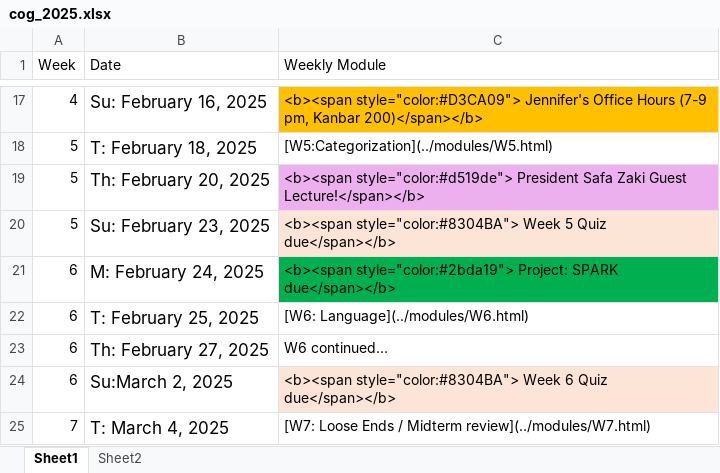
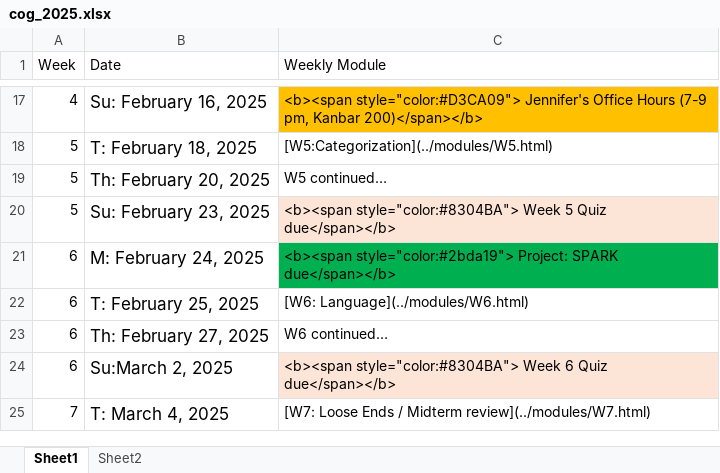
Before and after one commit to teaching-me/cognition, an Excel workbook: articles/course_docs/cog_2025.xlsx, sheet Sheet1, drawn as a sheet; only a part is shown, gaps mark what is left out; values as stored, in another font and other column widths than the file's, no borders; the diff names each change by its address in the sheet, - before the commit and + after, or states it on an @@ line.

```diff
--- a/articles/course_docs/cog_2025.xlsx (sheet Sheet1)
+++ b/articles/course_docs/cog_2025.xlsx (sheet Sheet1)
-C19 (Weekly Module): <b><span style="color:#d519de"> President Safa Zaki Guest Lecture!</span></b>
+C19 (Weekly Module): W5 continued…
-C19 fill: #EBB0ED
+C19 fill: none
```
Also changed, not shown: 7 other files.
